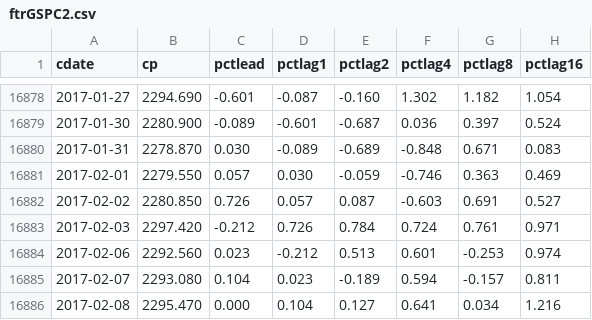
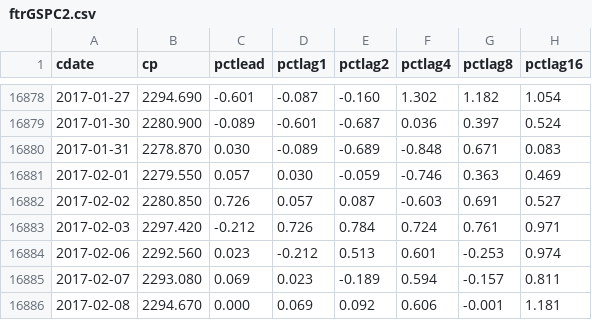
Before and after one commit to danbikle/spy611v2, a CSV file: public/csv/ftrGSPC2.csv, drawn as a sheet; only a part is shown, gaps mark what is left out.

```diff
--- a/public/csv/ftrGSPC2.csv
+++ b/public/csv/ftrGSPC2.csv
@@ -16884,3 +16884,3 @@ cdate,cp,pctlead,pctlag1,pctlag2,pctlag4,pctlag8,pctlag16
 2017-02-06,2292.560,0.023,-0.212,0.513,0.601,-0.253,0.974
-2017-02-07,2293.080,0.104,0.023,-0.189,0.594,-0.157,0.811
-2017-02-08,2295.470,0.000,0.104,0.127,0.641,0.034,1.216
+2017-02-07,2293.080,0.069,0.023,-0.189,0.594,-0.157,0.811
+2017-02-08,2294.670,0.000,0.069,0.092,0.606,-0.001,1.181
```
Also changed, not shown: public/csv/GSPC2.csv, 2 other files.
